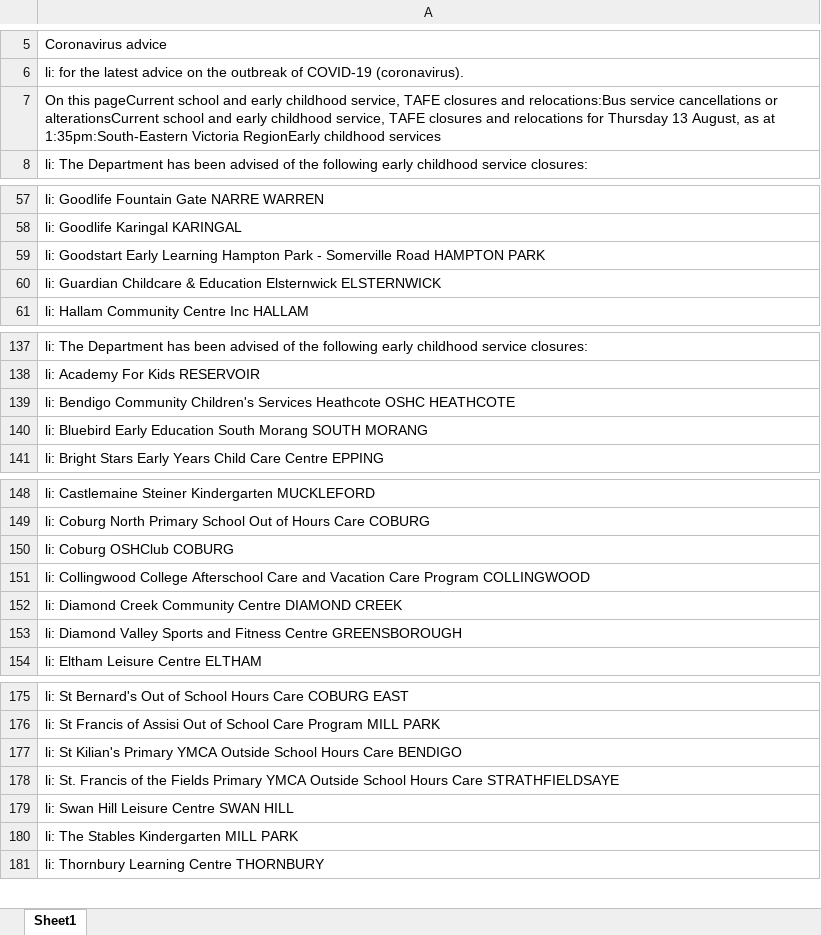
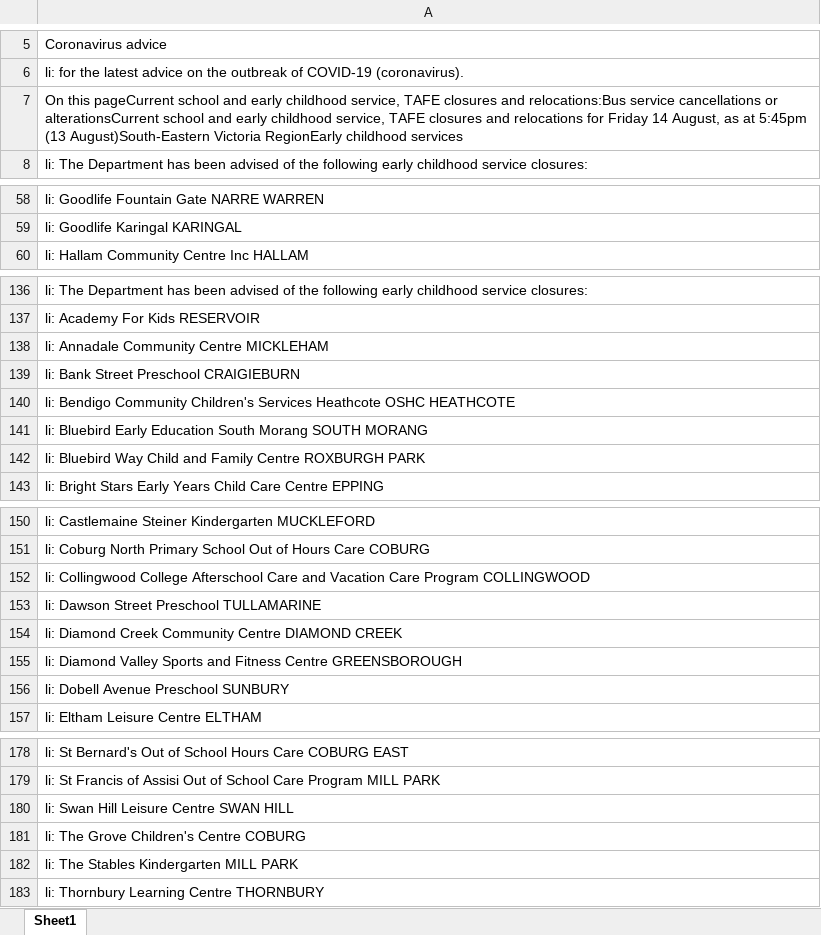
Before and after one commit to Mike-Honey/covid-19-vic-au, an Excel workbook: Dep Ed Closures.xlsx, sheet Sheet1, drawn as a sheet; only a part is shown, gaps mark what is left out; values as stored, in another font and other column widths than the file's, no borders; removed rows and columns are numbered as before the commit, all else as after; the diff covers the shown part only; the diff names each change by its address in the sheet, - before the commit and + after, or states it on an @@ line.

```diff
--- a/Dep Ed Closures.xlsx (sheet Sheet1)
+++ b/Dep Ed Closures.xlsx (sheet Sheet1)
-A7: …relocations for Thursday 13 August, as at 1:35pm:South-Eastern Victoria RegionEarly…
+A7: …relocations for Friday 14 August, as at 5:45pm (13 August)South-Eastern Victoria RegionEarly…
-row 59: li: Goodstart Early Learning Hampton Park - Somerville Road HAMPTON PARK
-row 60: li: Guardian Childcare & Education Elsternwick ELSTERNWICK
+row 138: li: Annadale Community Centre MICKLEHAM
+row 139: li: Bank Street Preschool CRAIGIEBURN
+row 142: li: Bluebird Way Child and Family Centre ROXBURGH PARK
-row 150: li: Coburg OSHClub COBURG
+row 153: li: Dawson Street Preschool TULLAMARINE
+row 156: li: Dobell Avenue Preschool SUNBURY
-row 177: li: St Kilian's Primary YMCA Outside School Hours Care BENDIGO
-row 178: li: St. Francis of the Fields Primary YMCA Outside School Hours Care STRATHFIELDSAYE
+row 181: li: The Grove Children's Centre COBURG
```
Also changed, not shown: 3 added rows, 3 removed rows and 4 edited cells elsewhere in this sheet, Coronavirus COVID-19 - VIC AU Exposure sites LGA.xlsx, Coronavirus COVID-19 - VIC AU Exposure sites.xlsx, 1 other file.
